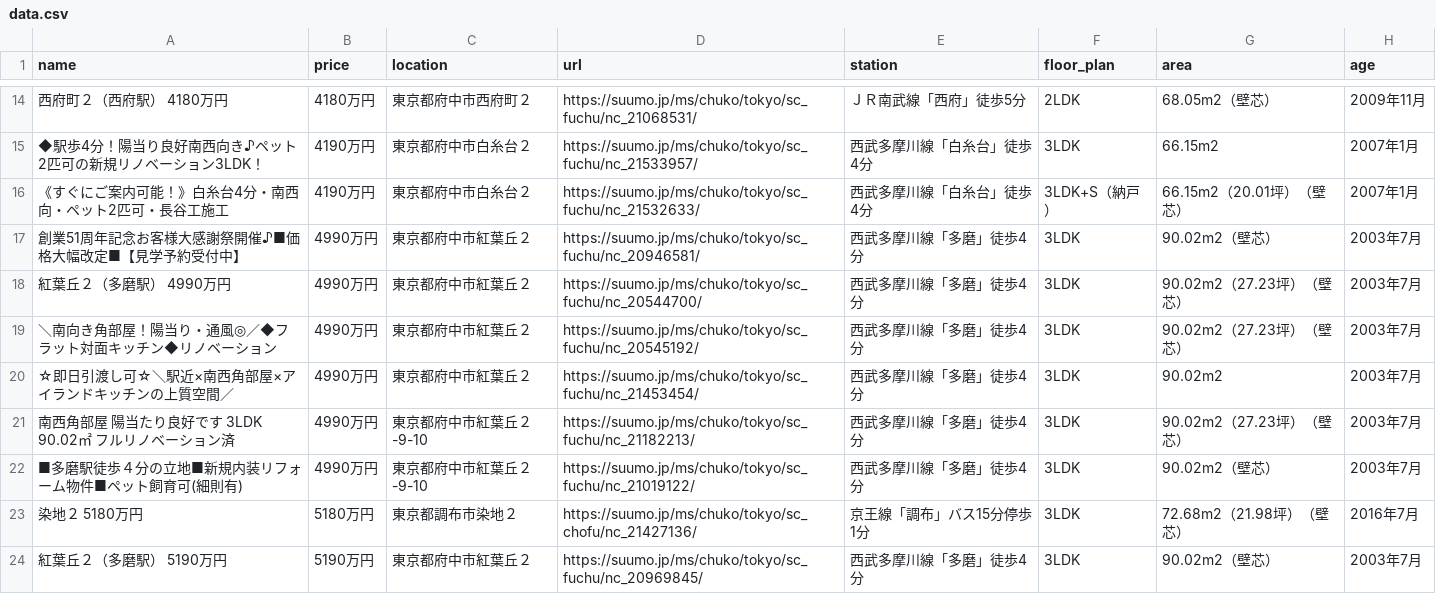
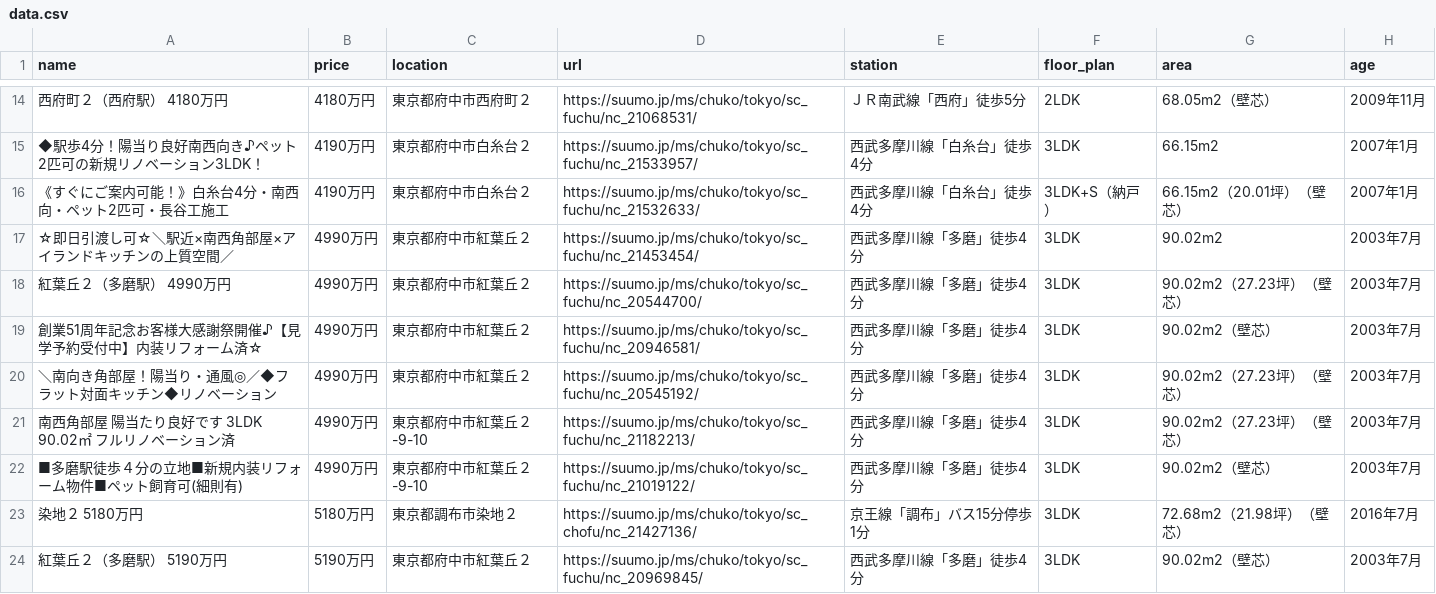
Before and after one commit to at11katuo/suumo-line-bot, a CSV file: data.csv, drawn as a sheet; only a part is shown, gaps mark what is left out; the diff covers the shown part only.

```diff
--- a/data.csv
+++ b/data.csv
@@ -16,6 +16,6 @@ name,price,location,url,station,floor_plan,area,age
 《すぐにご案内可能！》白糸台4分・南西向・ペット2匹可・長谷工施工,4190万円,東京都府中市白糸台２,https://suumo.jp/ms/chuko/tokyo/sc_fuchu/nc_21532633/,西武多摩川線「白糸台」徒歩4分,3LDK+S（納戸）,66.15m2（20.01坪）（壁芯）,2007年1月
-創業51周年記念お客様大感謝祭開催♪■価格大幅改定■【見学予約受付中】,4990万円,東京都府中市紅葉丘２,https://suumo.jp/ms/chuko/tokyo/sc_fuchu/nc_20946581/,西武多摩川線「多磨」徒歩4分,3LDK,90.02m2（壁芯）,2003年7月
+☆即日引渡し可☆＼駅近×南西角部屋×アイランドキッチンの上質空間／,4990万円,東京都府中市紅葉丘２,https://suumo.jp/ms/chuko/tokyo/sc_fuchu/nc_21453454/,西武多摩川線「多磨」徒歩4分,3LDK,90.02m2,2003年7月
 紅葉丘２（多磨駅） 4990万円,4990万円,東京都府中市紅葉丘２,https://suumo.jp/ms/chuko/tokyo/sc_fuchu/nc_20544700/,西武多摩川線「多磨」徒歩4分,3LDK,90.02m2（27.23坪）（壁芯）,2003年7月
+創業51周年記念お客様大感謝祭開催♪【見学予約受付中】内装リフォーム済☆,4990万円,東京都府中市紅葉丘２,https://suumo.jp/ms/chuko/tokyo/sc_fuchu/nc_20946581/,西武多摩川線「多磨」徒歩4分,3LDK,90.02m2（壁芯）,2003年7月
 ＼南向き角部屋！陽当り・通風◎／◆フラット対面キッチン◆リノベーション,4990万円,東京都府中市紅葉丘２,https://suumo.jp/ms/chuko/tokyo/sc_fuchu/nc_20545192/,西武多摩川線「多磨」徒歩4分,3LDK,90.02m2（27.23坪）（壁芯）,2003年7月
-☆即日引渡し可☆＼駅近×南西角部屋×アイランドキッチンの上質空間／,4990万円,東京都府中市紅葉丘２,https://suumo.jp/ms/chuko/tokyo/sc_fuchu/nc_21453454/,西武多摩川線「多磨」徒歩4分,3LDK,90.02m2,2003年7月
 南西角部屋　陽当たり良好です　3LDK　90.02㎡　フルリノベーション済,4990万円,東京都府中市紅葉丘２-9-10,https://suumo.jp/ms/chuko/tokyo/sc_fuchu/nc_21182213/,西武多摩川線「多磨」徒歩4分,3LDK,90.02m2（27.23坪）（壁芯）,2003年7月
```
Also changed, not shown: 1 removed row and 3 moved rows elsewhere in this file.
